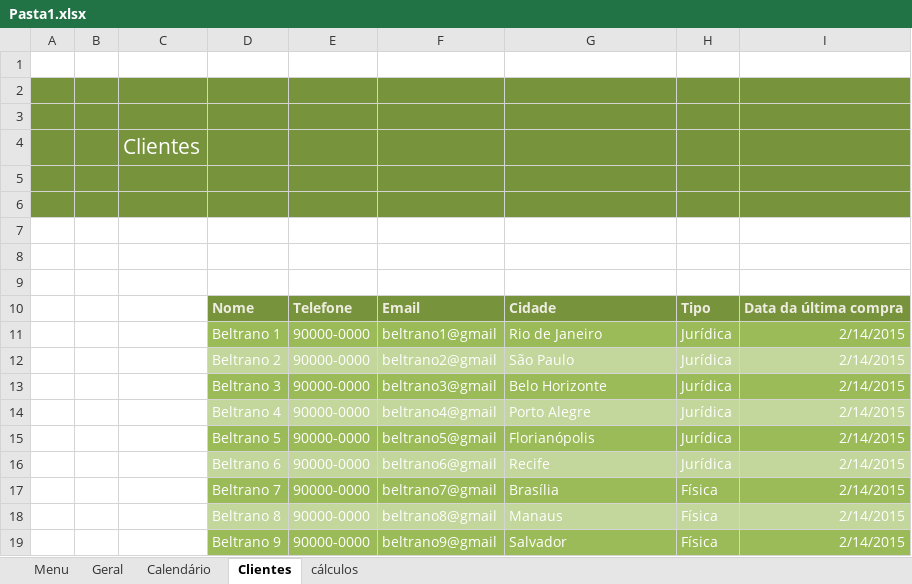
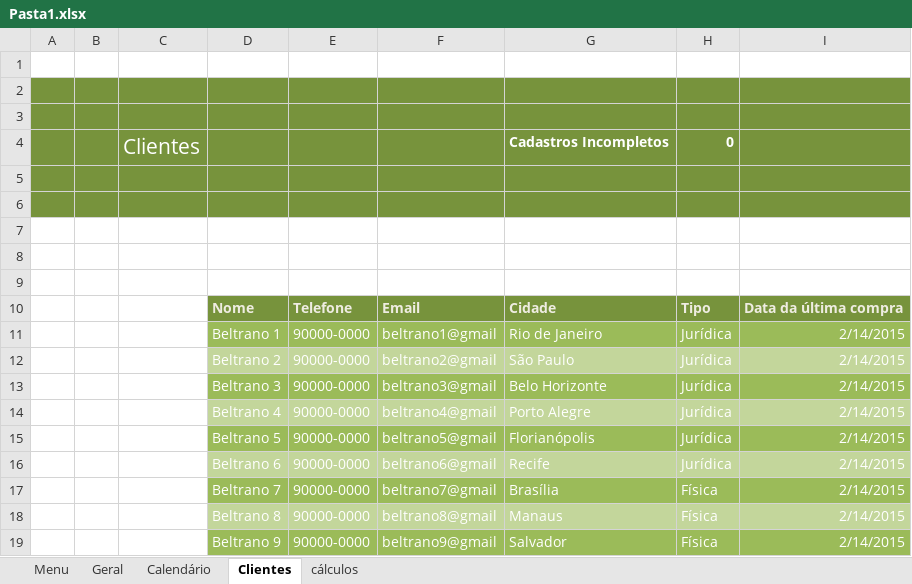
Before and after one commit to karenarcoverde/excel, an Excel workbook: Pasta1.xlsx, sheet Clientes, drawn as a sheet; values as stored, in another font and other column widths than the file's, no borders; removed rows and columns are numbered as before the commit, all else as after; the diff names each change by its address in the sheet, - before the commit and + after, or states it on an @@ line.

```diff
--- a/Pasta1.xlsx (sheet Clientes)
+++ b/Pasta1.xlsx (sheet Clientes)
-row 4:  |  | Clientes
+row 4:  |  | Clientes |  |  |  | Cadastros Incompletos | 0
```
Also changed, not shown: sheet Geral, formulas that keep their value, hidden cells.
